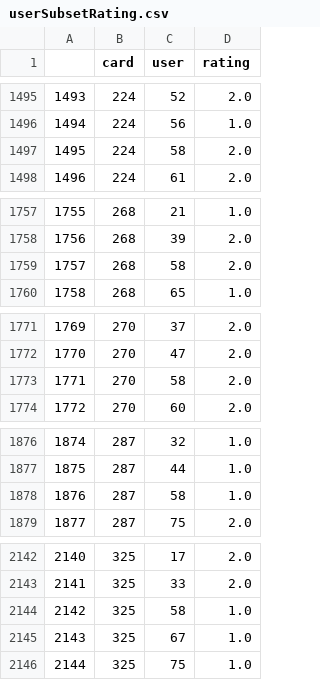
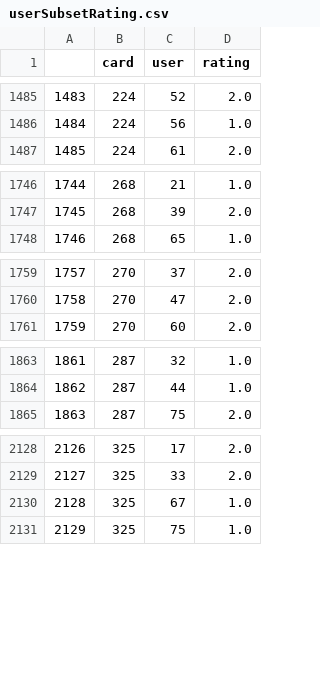
Before and after one commit to Jhonnyfasio/Conecta2, a CSV file: userSubsetRating.csv, drawn as a sheet; only a part is shown, gaps mark what is left out; the diff covers the shown part only; the diff names each change by its address in the sheet, - before the commit and + after, or states it on an @@ line.

```diff
--- a/userSubsetRating.csv
+++ b/userSubsetRating.csv
@@ column A renumbered from row 199 down @@
-row 1497: 1495 | 224 | 58 | 2.0
-row 1759: 1757 | 268 | 58 | 2.0
-row 1773: 1771 | 270 | 58 | 2.0
-row 1878: 1876 | 287 | 58 | 1.0
-row 2144: 2142 | 325 | 58 | 1.0
```
Also changed, not shown: 16 removed rows elsewhere in this file, inputCards.csv, topUsersRating.csv, 7 other files.
